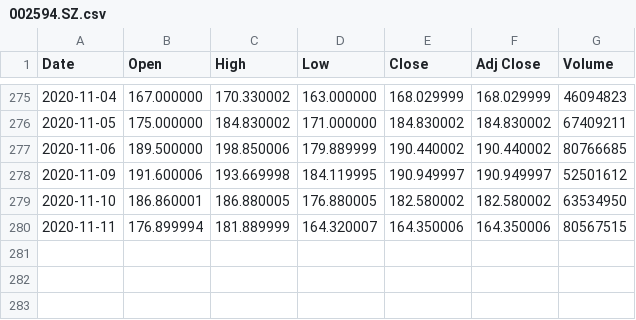
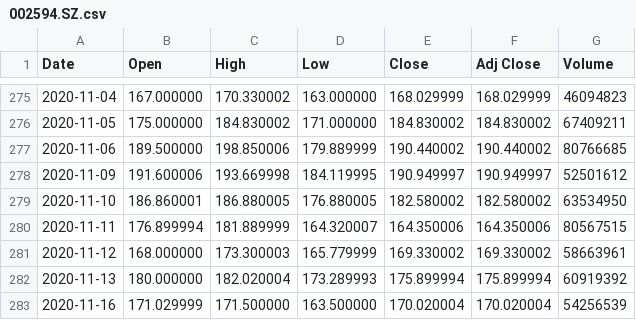
Before and after one commit to z5163449/Trading, a CSV file: chineseStocks/002594.SZ.csv, drawn as a sheet; only a part is shown, gaps mark what is left out.

```diff
--- a/chineseStocks/002594.SZ.csv
+++ b/chineseStocks/002594.SZ.csv
@@ -280 +280,4 @@ Date,Open,High,Low,Close,Adj Close,Volume
 2020-11-11,176.899994,181.889999,164.320007,164.350006,164.350006,80567515
+2020-11-12,168.000000,173.300003,165.779999,169.330002,169.330002,58663961
+2020-11-13,180.000000,182.020004,173.289993,175.899994,175.899994,60919392
+2020-11-16,171.029999,171.500000,163.500000,170.020004,170.020004,54256539
```
Also changed, not shown: chineseStocks/000001.SZ.csv, chineseStocks/000725.SZ.csv, 17 other files.
